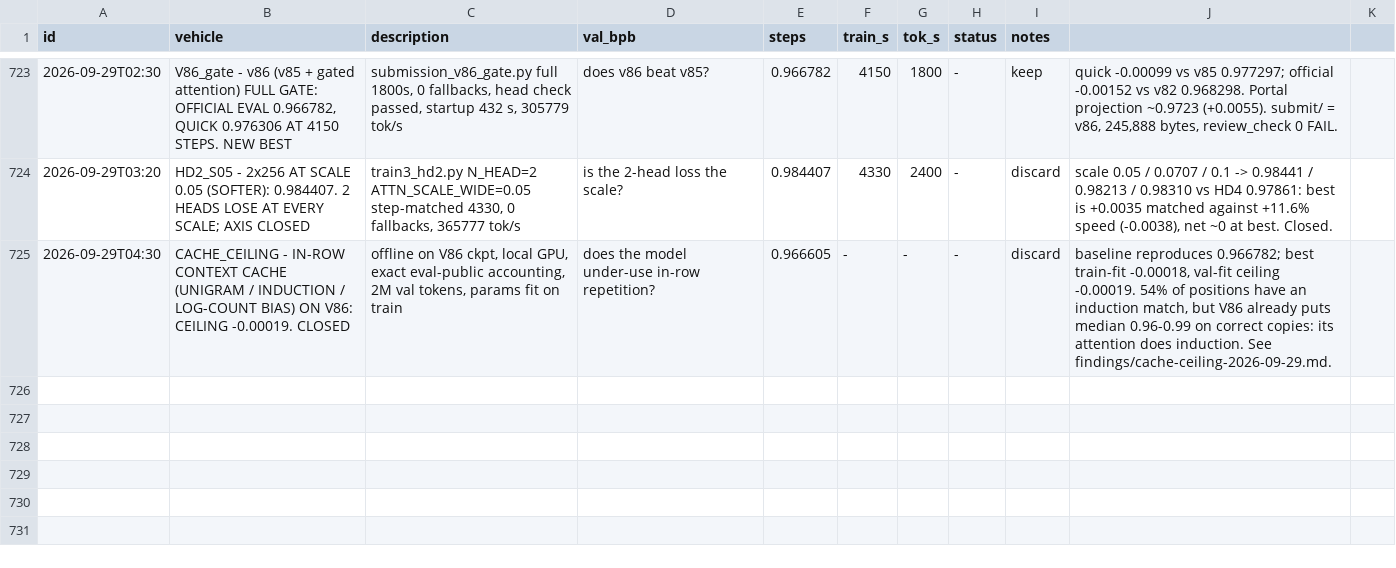
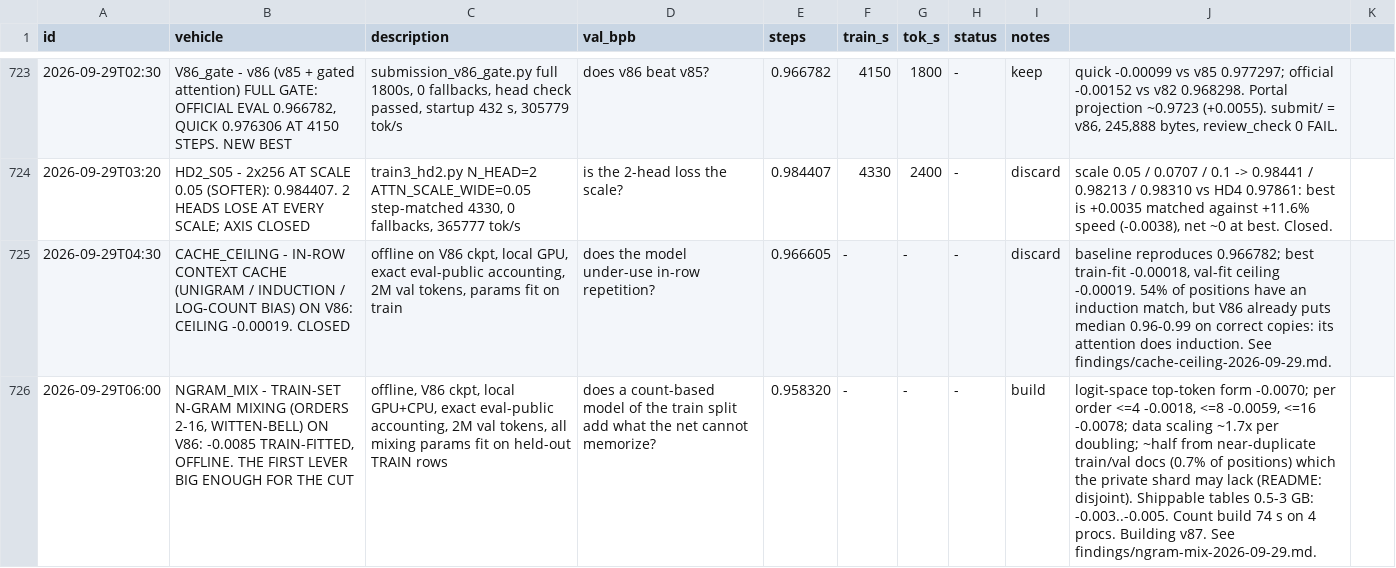
Before and after one commit to flappybird1084/trainium-frontier, a TSV file: trn2_results.tsv, drawn as a sheet; only a part is shown, gaps mark what is left out; the diff names each change by its address in the sheet, - before the commit and + after, or states it on an @@ line.

```diff
--- a/trn2_results.tsv
+++ b/trn2_results.tsv
+row 726: 2026-09-29T06:00 | NGRAM_MIX - TRAIN-SET N-GRAM MIXING (ORDERS 2-16, WITTEN-BELL) ON V86: -0.0085 TRAIN-FITTED, OFFLINE. THE FIRST LEVER BIG ENOUGH FOR THE CUT | offline, V86 ckpt, local GPU+CPU, exact eval-public accounting, 2M val tokens, all mixing params fit on held-out TRAIN rows | does a count-based model of the train split add what the net cannot memorize? | 0.958320 | - | - | - | build | logit-space top-token form -0.0070; per order <=4 -0.0018, <=8 -0.0059, <=16 -0.0078; data scaling ~1.7x per doubling; ~half from near-duplicate train/val docs (0.7% of positions) which the private shard may lack (README: disjoint). Shippable tables 0.5-3 GB: -0.003..-0.005. Count build 74 s on 4 procs. Building v87. See findings/ngram-mix-2026-09-29.md.
```
Also changed, not shown: 1 other file.
